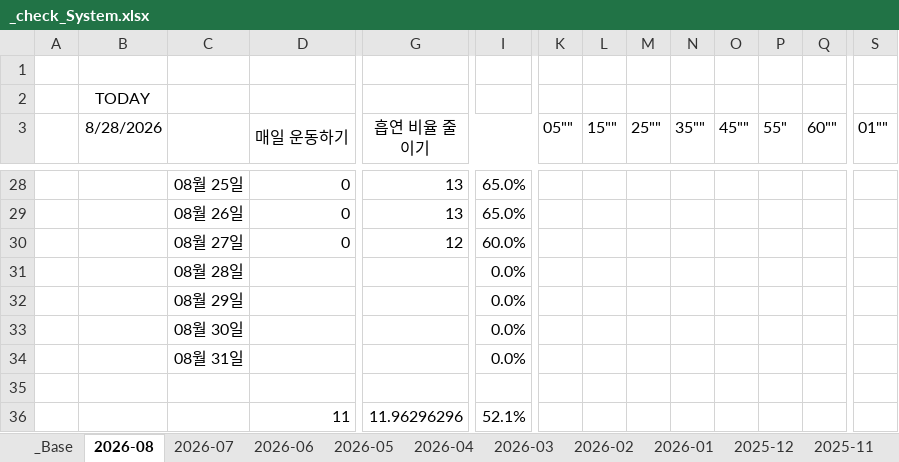
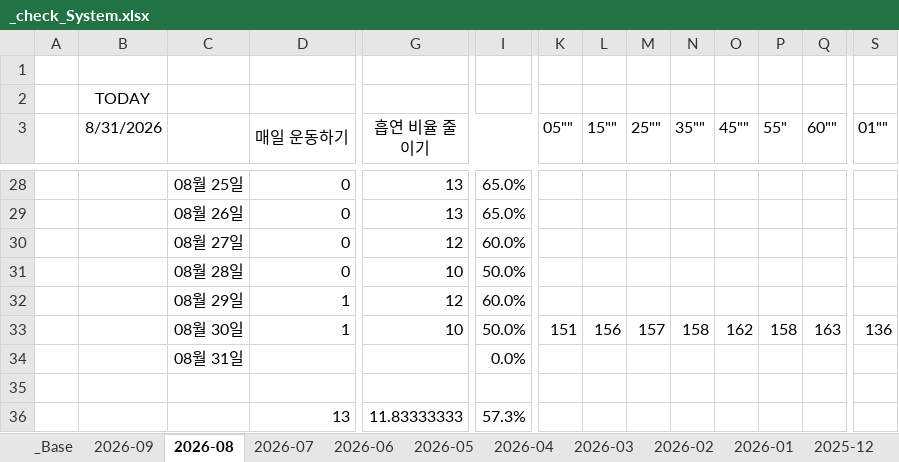
Before and after one commit to jcseo1028/jcseo1028.github.io, an Excel workbook: _qDailyReport/_check_System.xlsx, sheet 2026-08, drawn as a sheet; only a part is shown, gaps mark what is left out; values as stored, in another font and other column widths than the file's, no borders; conditional formats not drawn; removed rows and columns are numbered as before the commit, all else as after; rows hold the shown columns only; the diff covers the shown part only; the diff names each change by its address in the sheet, - before the commit and + after, or states it on an @@ line.

```diff
--- a/_qDailyReport/_check_System.xlsx (sheet 2026-08)
+++ b/_qDailyReport/_check_System.xlsx (sheet 2026-08)
+sheet tab: 2026-09
-B3: 8/28/2026
+B3: 8/31/2026
-D31 (매일 운동하기): (empty)
+D31 (매일 운동하기): 0
-G31 (흡연 비율 줄이기): (empty)
+G31 (흡연 비율 줄이기): 10
-I31: 0.0%
+I31: 50.0%
-D32:D33 (매일 운동하기): (empty)
+D32:D33 (매일 운동하기): 1
-G32 (흡연 비율 줄이기): (empty)
+G32 (흡연 비율 줄이기): 12
-I32: 0.0%
+I32: 60.0%
-G33 (흡연 비율 줄이기): (empty)
+G33 (흡연 비율 줄이기): 10
-I33: 0.0%
+I33: 50.0%
-K33 (05""): (empty)
+K33 (05""): 151
-L33 (15""): (empty)
+L33 (15""): 156
-M33 (25""): (empty)
+M33 (25""): 157
-N33 (35""): (empty)
+N33 (35""): 158
-O33 (45""): (empty)
+O33 (45""): 162
-P33 (55"): (empty)
+P33 (55"): 158
-Q33 (60""): (empty)
+Q33 (60""): 163
-S33 (01""): (empty)
+S33 (01""): 136
-row 36:  |  |  | 11 | 11.96296296 | 52.1%
+row 36:  |  |  | 13 | 11.83333333 | 57.3%
```
Also changed, not shown: 3 edited cells elsewhere in this sheet, sheet 2025-04, sheet 2026-02, sheet 2025-11, sheet 2026-04, sheet _Base, sheet 2025-09, 11 more sheets, 1 other file.
